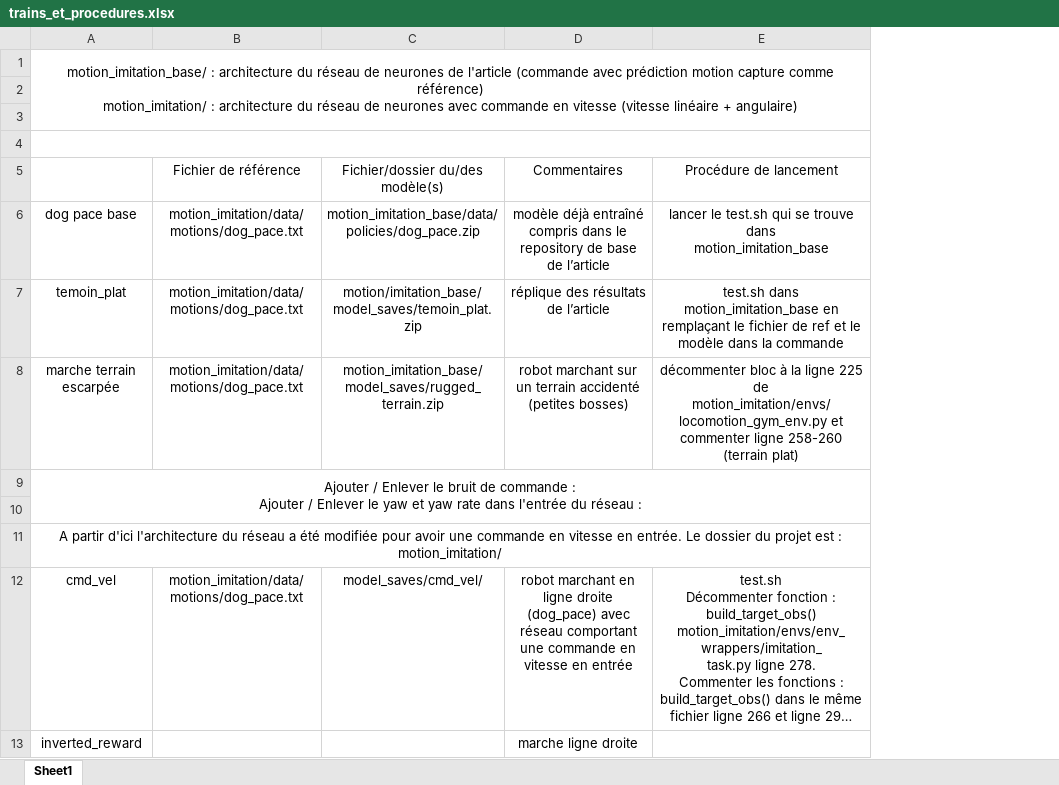
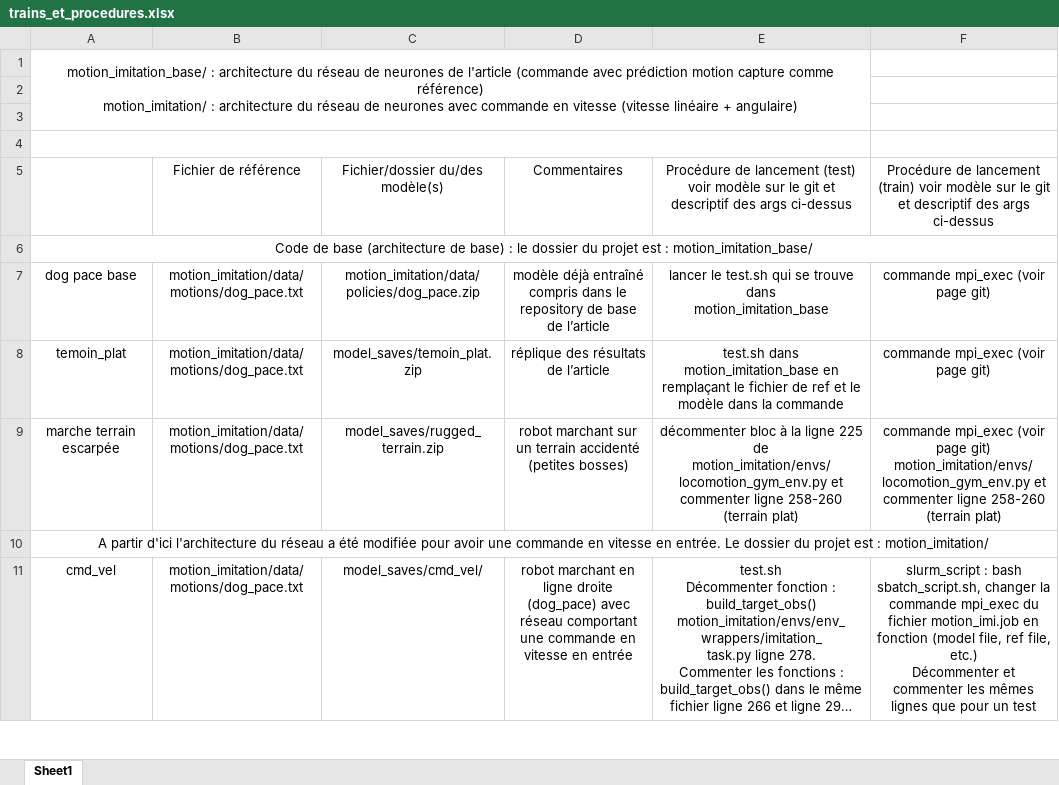
Before and after one commit to Dobid/motion_imitation, an Excel workbook: trains_et_procedures.xlsx, sheet Sheet1, drawn as a sheet; only a part is shown; long unchanged cells end in …; values as stored, in another font and other column widths than the file's, no borders; charts and pictures not drawn; removed rows and columns are numbered as before the commit, all else as after; ↵ is a line break in a cell; the diff covers the shown part only; the diff names each change by its address in the sheet, - before the commit and + after, or states it on an @@ line.

Commit message:
added code for nn input(observation + command(lin vel + ang quat pos))

```diff
--- a/trains_et_procedures.xlsx (sheet Sheet1)
+++ b/trains_et_procedures.xlsx (sheet Sheet1)
+column F, row 5: Procédure de lancement (train) voir modèle sur le git et descriptif des args ci-dessus; rows 7-11: commande mpi_exec (voir page git) | commande mpi_exec (voir page git) | commande mpi_exec (voir page git) ↵ motion_imitation/envs/locomotion_gym_env.py et commenter ligne 258-260 (terrain plat) |  | slurm_script : bash sbatch_script.sh, changer la commande mpi_exec du fichier motion_imi.job en fonction (model file, ref file, etc.) ↵ Décommenter et commenter les mêmes lignes que pour un test
-E5: …de lancement
+E5: …de lancement (test) voir modèle sur le git et descriptif des args ci-dessus
+row 6: Code de base (architecture de base) : le dossier du projet est : motion_imitation_base/
-C7: motion_imitation_base/data/policies/dog_pace.zip
+C7: motion_imitation/data/policies/dog_pace.zip
-C8: motion/imitation_base/model_saves/temoin_plat.zip
+C8: model_saves/temoin_plat.zip
-C9: motion_imitation_base/model_saves/rugged_terrain.zip
+C9: model_saves/rugged_terrain.zip
-row 9: Ajouter / Enlever le bruit de commande : ↵ Ajouter / Enlever le yaw et yaw rate dans l'entrée du réseau :
-row 10: (empty)
-row 13: inverted_reward |  |  | marche ligne droite
```
Also changed, not shown: 11 added rows and 1 removed row elsewhere in this sheet, charts or pictures, 17 other files.
